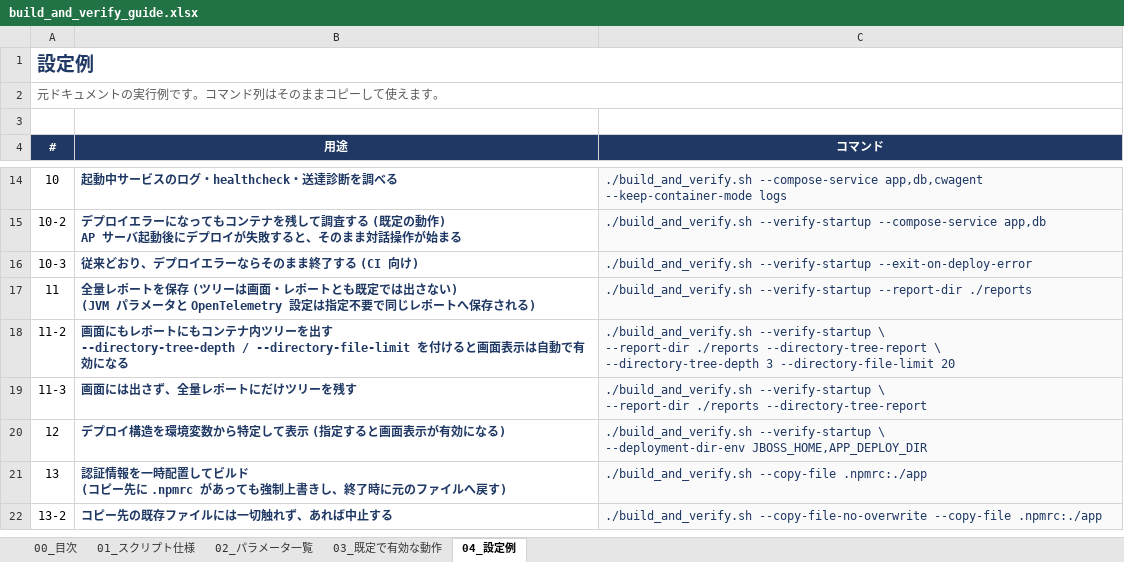
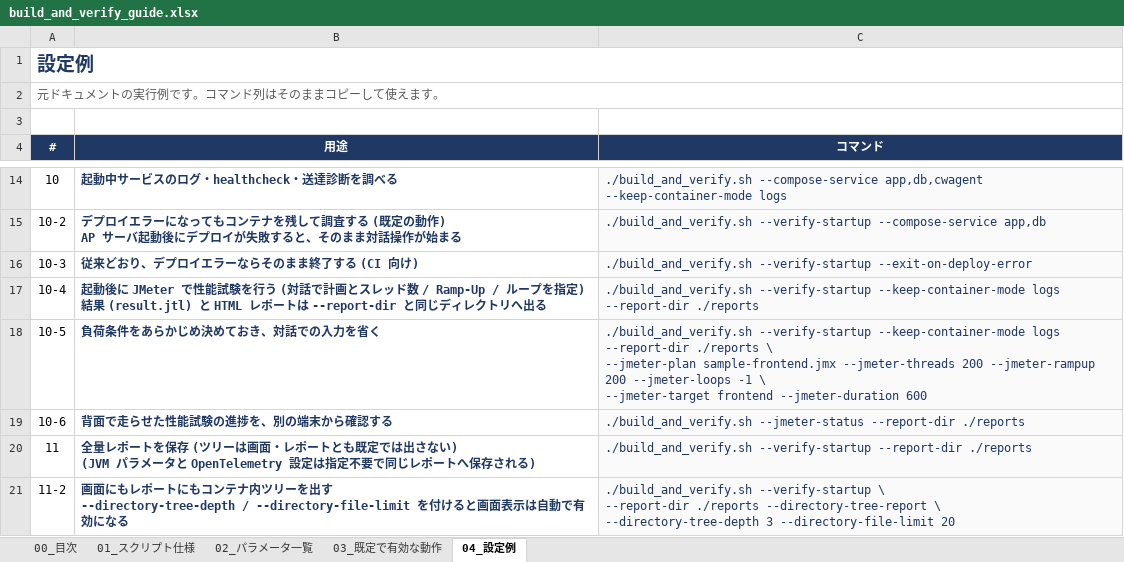
Before and after one commit to ProjectRubyRing/Container_Compose_Build_Push_v2_from_Codex, an Excel workbook: docs/build_and_verify_guide.xlsx, sheet 04_設定例, drawn as a sheet; only a part is shown, gaps mark what is left out; the shorter side is filled out with more unchanged rows; values as stored, in another font and other column widths than the file's, no borders; ↵ is a line break in a cell; the diff names each change by its address in the sheet, - before the commit and + after, or states it on an @@ line.

```diff
--- a/docs/build_and_verify_guide.xlsx (sheet 04_設定例)
+++ b/docs/build_and_verify_guide.xlsx (sheet 04_設定例)
+row 17: 10-4 | 起動後に JMeter で性能試験を行う (対話で計画とスレッド数 / Ramp-Up / ループを指定) ↵ 結果 (result.jtl) と HTML レポートは --report-dir と同じディレクトリへ出る | ./build_and_verify.sh --verify-startup --keep-container-mode logs --report-dir ./reports
+row 18: 10-5 | 負荷条件をあらかじめ決めておき、対話での入力を省く | ./build_and_verify.sh --verify-startup --keep-container-mode logs --report-dir ./reports \ ↵ --jmeter-plan sample-frontend.jmx --jmeter-threads 200 --jmeter-rampup 200 --jmeter-loops -1 \ ↵ --jmeter-target frontend --jmeter-duration 600
+row 19: 10-6 | 背面で走らせた性能試験の進捗を、別の端末から確認する | ./build_and_verify.sh --jmeter-status --report-dir ./reports
```
Also changed, not shown: sheet 02_パラメータ一覧, sheet 03_既定で有効な動作, sheet 01_スクリプト仕様, sheet 00_目次, docs/scripts_reference.xlsx, 8 other files.
